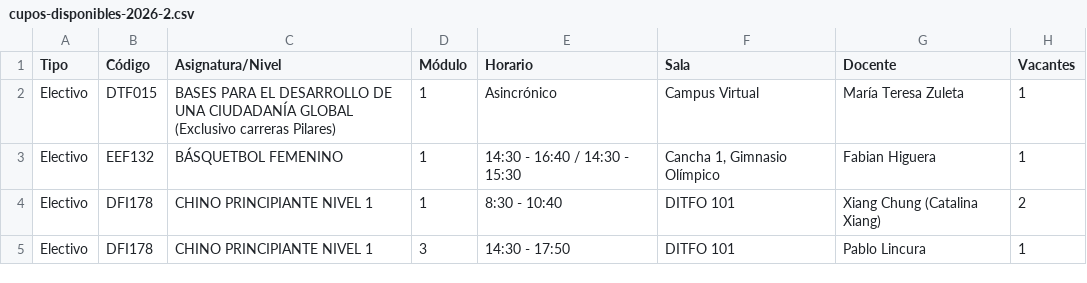
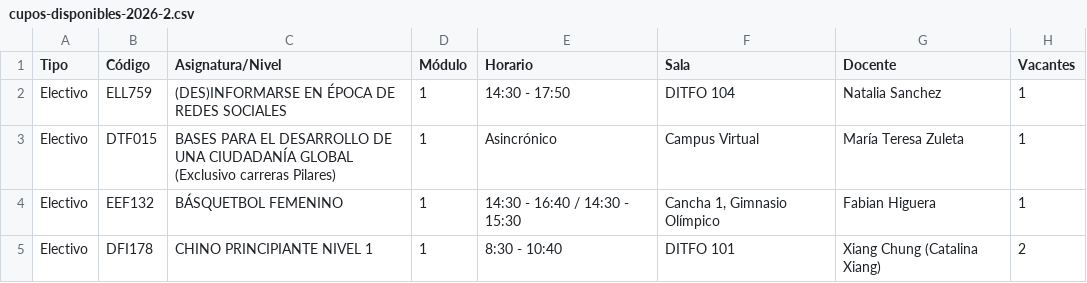
Before and after one commit to felipeopazo-ufro/cupos-ufro, a CSV file: cupos-disponibles-2026-2.csv, drawn as a sheet; only a part is shown; the shorter side is filled out with more unchanged rows.

```diff
--- a/cupos-disponibles-2026-2.csv
+++ b/cupos-disponibles-2026-2.csv
@@ -1,2 +1,3 @@
 "Tipo";"Código";"Asignatura/Nivel";"Módulo";"Horario";"Sala";"Docente";"Vacantes"
+"Electivo";"ELL759";"(DES)INFORMARSE EN ÉPOCA DE REDES SOCIALES";"1";"14:30 - 17:50";"DITFO 104";"Natalia Sanchez";"1"
 "Electivo";"DTF015";"BASES PARA EL DESARROLLO DE UNA CIUDADANÍA GLOBAL (Exclusivo carreras Pilares)";"1";"Asincrónico";"Campus Virtual";"María Teresa Zuleta";"1"
```
Also changed, not shown: 1 other file.
